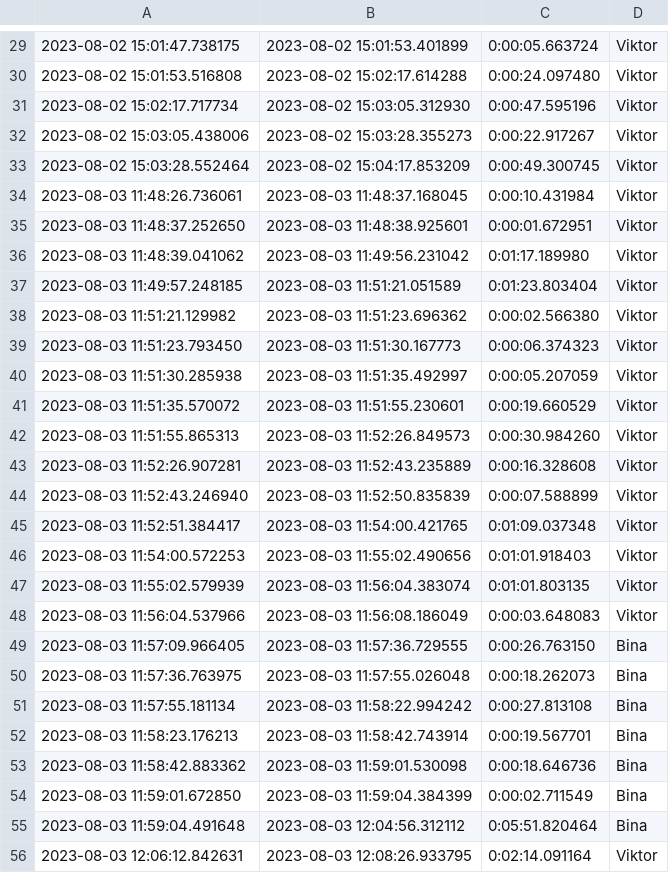
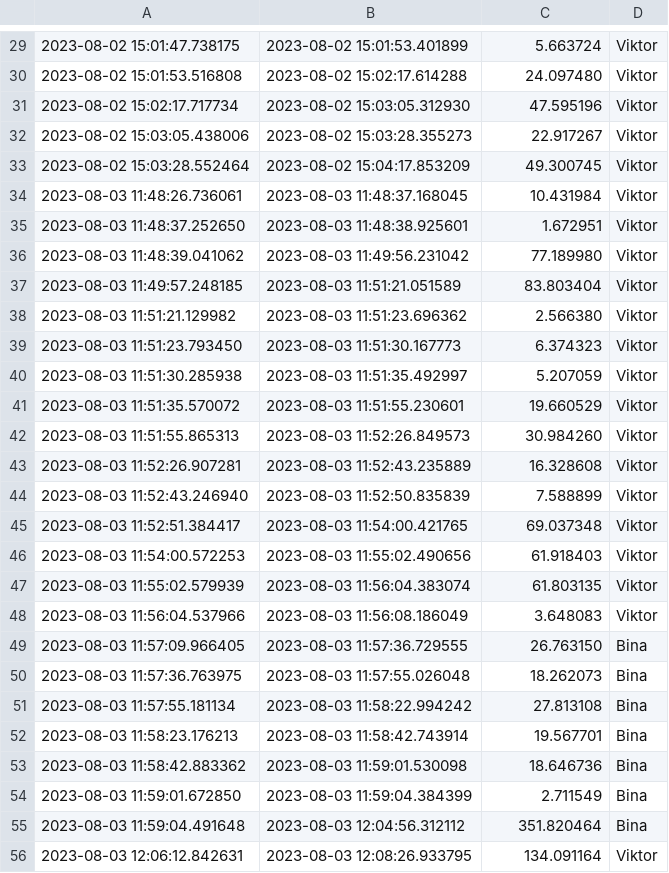
Before and after one commit to Ekstrom98/snake-gaming-analytics, a CSV file: query_results/time_played.csv, drawn as a sheet; only a part is shown, gaps mark what is left out; the diff covers the shown part only.

```diff
--- a/query_results/time_played.csv
+++ b/query_results/time_played.csv
@@ -29,28 +29,28 @@
-2023-08-02 15:01:47.738175,2023-08-02 15:01:53.401899,0:00:05.663724,Viktor
-2023-08-02 15:01:53.516808,2023-08-02 15:02:17.614288,0:00:24.097480,Viktor
-2023-08-02 15:02:17.717734,2023-08-02 15:03:05.312930,0:00:47.595196,Viktor
-2023-08-02 15:03:05.438006,2023-08-02 15:03:28.355273,0:00:22.917267,Viktor
-2023-08-02 15:03:28.552464,2023-08-02 15:04:17.853209,0:00:49.300745,Viktor
-2023-08-03 11:48:26.736061,2023-08-03 11:48:37.168045,0:00:10.431984,Viktor
-2023-08-03 11:48:37.252650,2023-08-03 11:48:38.925601,0:00:01.672951,Viktor
-2023-08-03 11:48:39.041062,2023-08-03 11:49:56.231042,0:01:17.189980,Viktor
-2023-08-03 11:49:57.248185,2023-08-03 11:51:21.051589,0:01:23.803404,Viktor
-2023-08-03 11:51:21.129982,2023-08-03 11:51:23.696362,0:00:02.566380,Viktor
-2023-08-03 11:51:23.793450,2023-08-03 11:51:30.167773,0:00:06.374323,Viktor
-2023-08-03 11:51:30.285938,2023-08-03 11:51:35.492997,0:00:05.207059,Viktor
-2023-08-03 11:51:35.570072,2023-08-03 11:51:55.230601,0:00:19.660529,Viktor
-2023-08-03 11:51:55.865313,2023-08-03 11:52:26.849573,0:00:30.984260,Viktor
-2023-08-03 11:52:26.907281,2023-08-03 11:52:43.235889,0:00:16.328608,Viktor
-2023-08-03 11:52:43.246940,2023-08-03 11:52:50.835839,0:00:07.588899,Viktor
-2023-08-03 11:52:51.384417,2023-08-03 11:54:00.421765,0:01:09.037348,Viktor
-2023-08-03 11:54:00.572253,2023-08-03 11:55:02.490656,0:01:01.918403,Viktor
-2023-08-03 11:55:02.579939,2023-08-03 11:56:04.383074,0:01:01.803135,Viktor
-2023-08-03 11:56:04.537966,2023-08-03 11:56:08.186049,0:00:03.648083,Viktor
-2023-08-03 11:57:09.966405,2023-08-03 11:57:36.729555,0:00:26.763150,Bina
-2023-08-03 11:57:36.763975,2023-08-03 11:57:55.026048,0:00:18.262073,Bina
-2023-08-03 11:57:55.181134,2023-08-03 11:58:22.994242,0:00:27.813108,Bina
-2023-08-03 11:58:23.176213,2023-08-03 11:58:42.743914,0:00:19.567701,Bina
-2023-08-03 11:58:42.883362,2023-08-03 11:59:01.530098,0:00:18.646736,Bina
-2023-08-03 11:59:01.672850,2023-08-03 11:59:04.384399,0:00:02.711549,Bina
-2023-08-03 11:59:04.491648,2023-08-03 12:04:56.312112,0:05:51.820464,Bina
-2023-08-03 12:06:12.842631,2023-08-03 12:08:26.933795,0:02:14.091164,Viktor
+2023-08-02 15:01:47.738175,2023-08-02 15:01:53.401899,5.663724,Viktor
+2023-08-02 15:01:53.516808,2023-08-02 15:02:17.614288,24.097480,Viktor
+2023-08-02 15:02:17.717734,2023-08-02 15:03:05.312930,47.595196,Viktor
+2023-08-02 15:03:05.438006,2023-08-02 15:03:28.355273,22.917267,Viktor
+2023-08-02 15:03:28.552464,2023-08-02 15:04:17.853209,49.300745,Viktor
+2023-08-03 11:48:26.736061,2023-08-03 11:48:37.168045,10.431984,Viktor
+2023-08-03 11:48:37.252650,2023-08-03 11:48:38.925601,1.672951,Viktor
+2023-08-03 11:48:39.041062,2023-08-03 11:49:56.231042,77.189980,Viktor
+2023-08-03 11:49:57.248185,2023-08-03 11:51:21.051589,83.803404,Viktor
+2023-08-03 11:51:21.129982,2023-08-03 11:51:23.696362,2.566380,Viktor
+2023-08-03 11:51:23.793450,2023-08-03 11:51:30.167773,6.374323,Viktor
+2023-08-03 11:51:30.285938,2023-08-03 11:51:35.492997,5.207059,Viktor
+2023-08-03 11:51:35.570072,2023-08-03 11:51:55.230601,19.660529,Viktor
+2023-08-03 11:51:55.865313,2023-08-03 11:52:26.849573,30.984260,Viktor
+2023-08-03 11:52:26.907281,2023-08-03 11:52:43.235889,16.328608,Viktor
+2023-08-03 11:52:43.246940,2023-08-03 11:52:50.835839,7.588899,Viktor
+2023-08-03 11:52:51.384417,2023-08-03 11:54:00.421765,69.037348,Viktor
+2023-08-03 11:54:00.572253,2023-08-03 11:55:02.490656,61.918403,Viktor
+2023-08-03 11:55:02.579939,2023-08-03 11:56:04.383074,61.803135,Viktor
+2023-08-03 11:56:04.537966,2023-08-03 11:56:08.186049,3.648083,Viktor
+2023-08-03 11:57:09.966405,2023-08-03 11:57:36.729555,26.763150,Bina
+2023-08-03 11:57:36.763975,2023-08-03 11:57:55.026048,18.262073,Bina
+2023-08-03 11:57:55.181134,2023-08-03 11:58:22.994242,27.813108,Bina
+2023-08-03 11:58:23.176213,2023-08-03 11:58:42.743914,19.567701,Bina
+2023-08-03 11:58:42.883362,2023-08-03 11:59:01.530098,18.646736,Bina
+2023-08-03 11:59:01.672850,2023-08-03 11:59:04.384399,2.711549,Bina
+2023-08-03 11:59:04.491648,2023-08-03 12:04:56.312112,351.820464,Bina
+2023-08-03 12:06:12.842631,2023-08-03 12:08:26.933795,134.091164,Viktor
```
Also changed, not shown: 69 edited cells elsewhere in this file.
